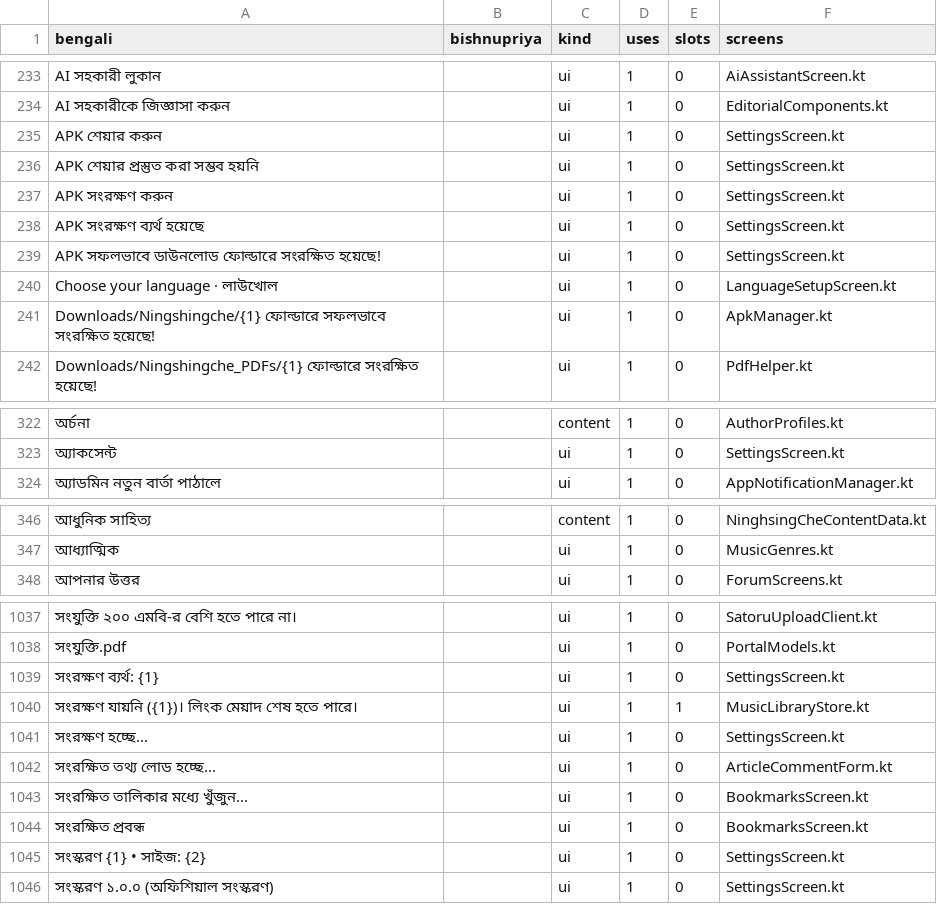
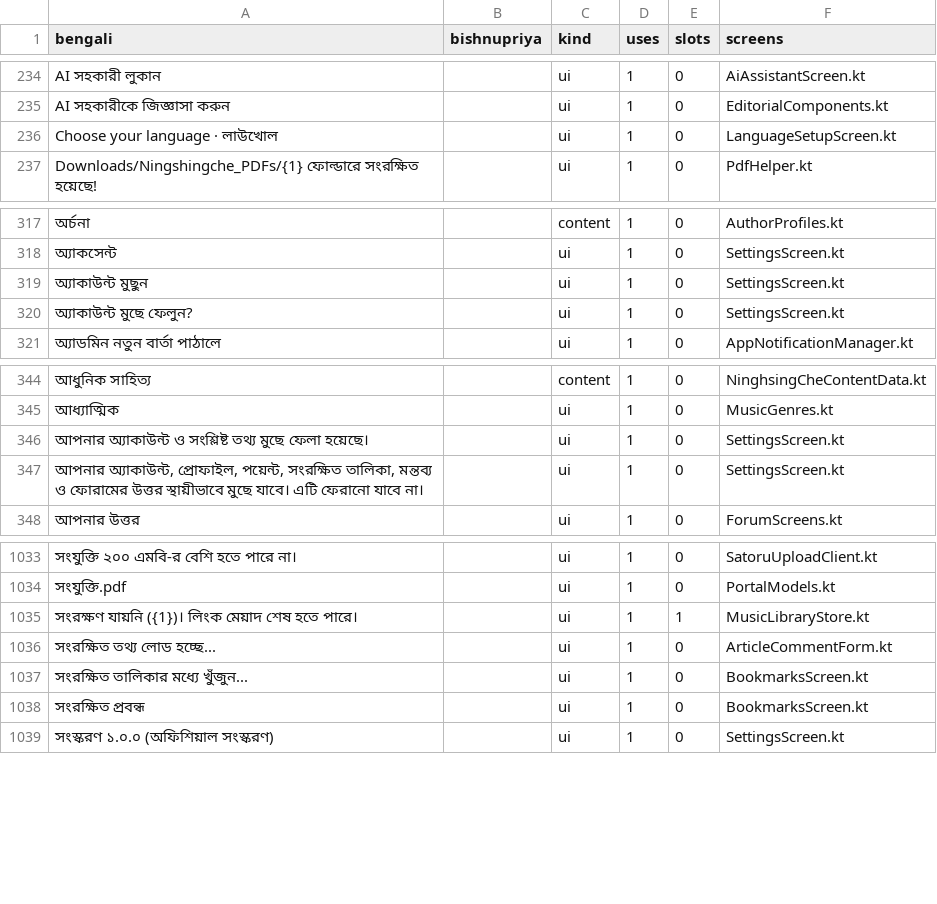
Before and after one commit to sisir-sinha/ningshingche, a CSV file: i18n/strings_inventory.csv, drawn as a sheet; only a part is shown, gaps mark what is left out; removed rows and columns are numbered as before the commit, all else as after; the diff covers the shown part only; the diff names each change by its address in the sheet, - before the commit and + after, or states it on an @@ line.

Commit message:
feat(play): account deletion, in-app and on the web (migration 039)
Play's User Data policy: an app that lets people create an account must let them
delete it — the account *and* its data, not a hidden row — both in the app and
through a web page that works without it.

Server (backend/supabase/migrations/039_account_deletion.sql)

- delete_my_account(): authenticated, acts on auth.uid() so it can only ever
  delete the caller's own account. Deletes playlists, loves and reading time
  (plain uuid columns with no FK), anonymises uploaded tracks, then deletes the
  auth.users row, which cascades through profiles, forum tables, notifications
  and the inbox. submitted_blogs and comments keep their content and lose the
  author (their FKs are ON DELETE SET NULL).
- request_account_deletion(): anon, write-only, no way to probe whether an
  address exists, one request per address per day. Backs the web page.
- account_deletion_requests: the queue editors work from, gated by
  dashboard_has_permission('settings').

App

- SupabaseClient.deleteMyAccount() posts the RPC with the reader's JWT and
  clears the local session either way.
- SettingsViewModel: deleting/error/deleted state; the screen shows the result.
- Settings -> Account -> 'অ্যাকাউন্ট মুছুন', behind a dialog that asks the reader
  to type the word first, plus a link to the web page for anyone who cannot sign
  in. Bengali strings added to the inventory and to both packaged language files
  (English translated; Bishnupriya falls back to the Bengali wording until a
  translator fills those seven rows).

Verified: pglast parses the migration and validates both PL/pgSQL bodies; the
backend test suite has no new failures (3 pre-existing ones remain).

```diff
--- a/i18n/strings_inventory.csv
+++ b/i18n/strings_inventory.csv
-row 235: APK শেয়ার করুন |  | ui | 1 | 0 | SettingsScreen.kt
-row 236: APK শেয়ার প্রস্তুত করা সম্ভব হয়নি |  | ui | 1 | 0 | SettingsScreen.kt
-row 237: APK সংরক্ষণ করুন |  | ui | 1 | 0 | SettingsScreen.kt
-row 238: APK সংরক্ষণ ব্যর্থ হয়েছে |  | ui | 1 | 0 | SettingsScreen.kt
-row 239: APK সফলভাবে ডাউনলোড ফোল্ডারে সংরক্ষিত হয়েছে! |  | ui | 1 | 0 | SettingsScreen.kt
-row 241: Downloads/Ningshingche/{1} ফোল্ডারে সফলভাবে সংরক্ষিত হয়েছে! |  | ui | 1 | 0 | ApkManager.kt
+row 319: অ্যাকাউন্ট মুছুন |  | ui | 1 | 0 | SettingsScreen.kt
+row 320: অ্যাকাউন্ট মুছে ফেলুন? |  | ui | 1 | 0 | SettingsScreen.kt
+row 346: আপনার অ্যাকাউন্ট ও সংশ্লিষ্ট তথ্য মুছে ফেলা হয়েছে। |  | ui | 1 | 0 | SettingsScreen.kt
+row 347: আপনার অ্যাকাউন্ট, প্রোফাইল, পয়েন্ট, সংরক্ষিত তালিকা, মন্তব্য ও ফোরামের উত্তর স্থায়ীভাবে মুছে যাবে। এটি ফেরানো যাবে না। |  | ui | 1 | 0 | SettingsScreen.kt
-row 1039: সংরক্ষণ ব্যর্থ: {1} |  | ui | 1 | 0 | SettingsScreen.kt
-row 1041: সংরক্ষণ হচ্ছে... |  | ui | 1 | 0 | SettingsScreen.kt
-row 1045: সংস্করণ {1} • সাইজ: {2} |  | ui | 1 | 0 | SettingsScreen.kt
```
Also changed, not shown: 7 added rows, 9 removed rows and 1 edited cell elsewhere in this file, app/src/main/assets/i18n/bpy.csv, app/src/main/assets/i18n/en.csv, 7 other files.
